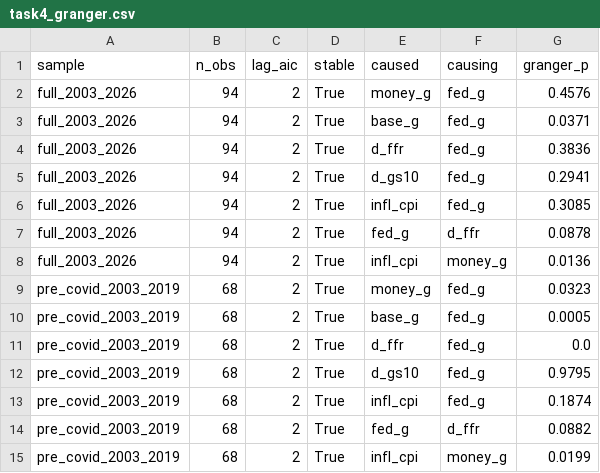
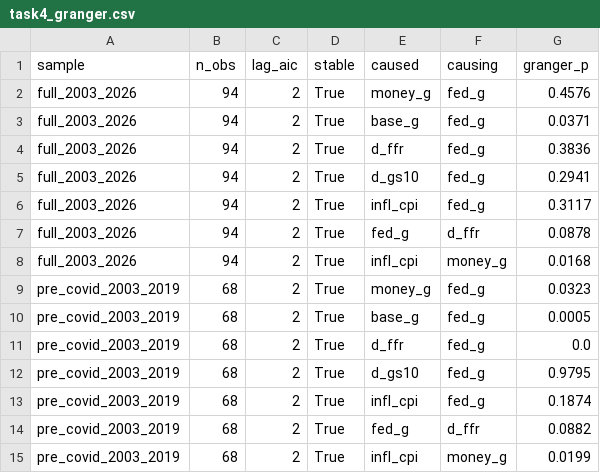
Before and after one commit to opxie1/usd, a CSV file: tables/task4_granger.csv, drawn as a sheet.

```diff
--- a/tables/task4_granger.csv
+++ b/tables/task4_granger.csv
@@ -5,5 +5,5 @@ full_2003_2026,94,2,True,d_ffr,fed_g,0.3836
 full_2003_2026,94,2,True,d_gs10,fed_g,0.2941
-full_2003_2026,94,2,True,infl_cpi,fed_g,0.3085
+full_2003_2026,94,2,True,infl_cpi,fed_g,0.3117
 full_2003_2026,94,2,True,fed_g,d_ffr,0.0878
-full_2003_2026,94,2,True,infl_cpi,money_g,0.0136
+full_2003_2026,94,2,True,infl_cpi,money_g,0.0168
 pre_covid_2003_2019,68,2,True,money_g,fed_g,0.0323
```
Also changed, not shown: tables/task1_unit_roots.csv, tables/task1_var_summary.csv, 11 other files.
